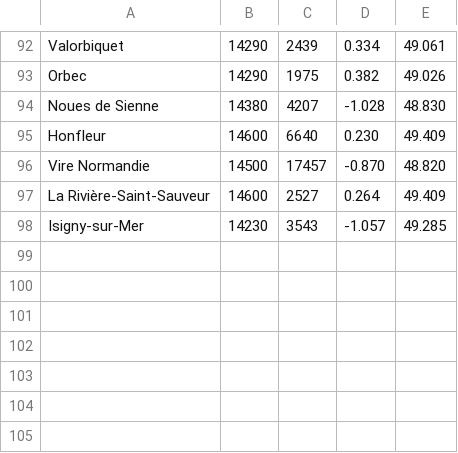
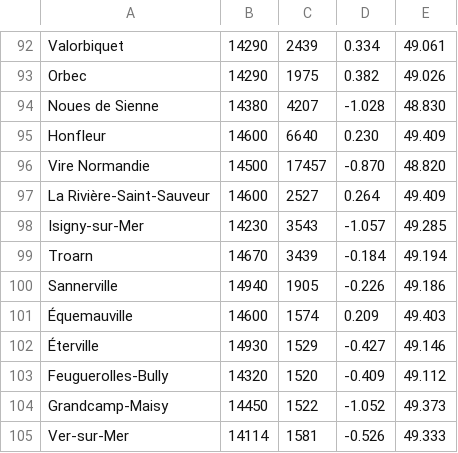
Before and after one commit to jiany-coder/site-antony, a CSV file: frontend/seo-data/data/communes.csv, drawn as a sheet; only a part is shown, gaps mark what is left out.

```diff
--- a/frontend/seo-data/data/communes.csv
+++ b/frontend/seo-data/data/communes.csv
@@ -98 +98,8 @@ La Rivière-Saint-Sauveur|14600|2527|0.264|49.409
 Isigny-sur-Mer|14230|3543|-1.057|49.285
+Troarn|14670|3439|-0.184|49.194
+Sannerville|14940|1905|-0.226|49.186
+Équemauville|14600|1574|0.209|49.403
+Éterville|14930|1529|-0.427|49.146
+Feuguerolles-Bully|14320|1520|-0.409|49.112
+Grandcamp-Maisy|14450|1522|-1.052|49.373
+Ver-sur-Mer|14114|1581|-0.526|49.333
```
Also changed, not shown: 7 other files.
